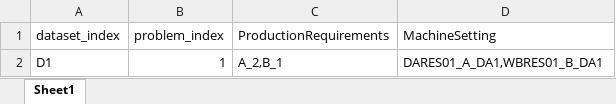
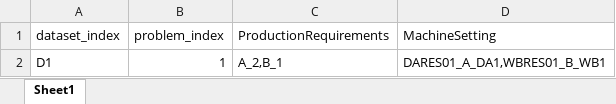
Before and after one commit to Ataraxia-msj/FSS, an Excel workbook: dataset/example_problem.xlsx, sheet Sheet1, drawn as a sheet; values as stored, in another font and other column widths than the file's, no borders; the diff names each change by its address in the sheet, - before the commit and + after, or states it on an @@ line.

```diff
--- a/dataset/example_problem.xlsx (sheet Sheet1)
+++ b/dataset/example_problem.xlsx (sheet Sheet1)
-D2 (MachineSetting): DARES01_A_DA1,WBRES01_B_DA1
+D2 (MachineSetting): DARES01_A_DA1,WBRES01_B_WB1
```
Also changed, not shown: 5 other files.
